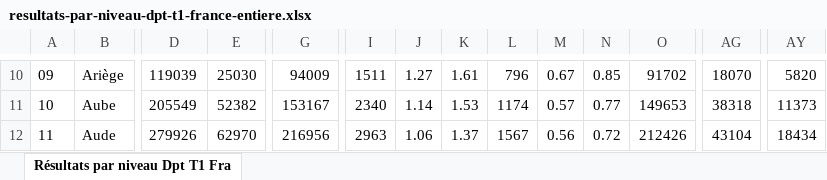
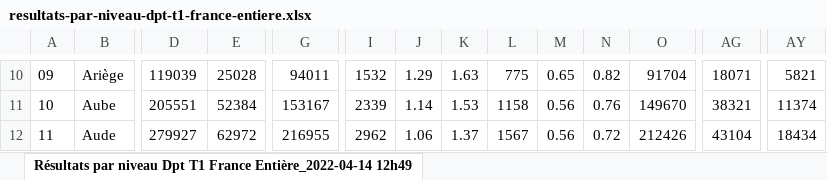
Before and after one commit to tguerra/presidentielle2022, an Excel workbook: data-raw/2022/resultats-par-niveau-dpt-t1-france-entiere.xlsx, sheet Résultats par niveau Dpt T1 France Entière_2022-04-14 12h49, drawn as a sheet; only a part is shown, gaps mark what is left out; values as stored, in another font and other column widths than the file's, no borders; the diff covers the shown part only; the diff names each change by its address in the sheet, - before the commit and + after, or states it on an @@ line.

```diff
--- a/data-raw/2022/resultats-par-niveau-dpt-t1-france-entiere.xlsx (sheet Résultats par niveau Dpt T1 France Entière_2022-04-14 12h49)
+++ b/data-raw/2022/resultats-par-niveau-dpt-t1-france-entiere.xlsx (sheet Résultats par niveau Dpt T1 France Entière_2022-04-14 12h49)
-sheet tab: Résultats par niveau Dpt T1 Fra
+sheet tab: Résultats par niveau Dpt T1 France Entière_2022-04-14 12h49
-E10: 25030
+E10: 25028
-G10: 94009
+G10: 94011
-I10: 1511
+I10: 1532
-J10: 1.27
+J10: 1.29
-K10: 1.61
+K10: 1.63
-L10: 796
+L10: 775
-M10: 0.67
+M10: 0.65
-N10: 0.85
+N10: 0.82
-O10: 91702
+O10: 91704
-AG10: 18070
+AG10: 18071
-AY10: 5820
+AY10: 5821
-D11: 205549
+D11: 205551
-E11: 52382
+E11: 52384
-I11: 2340
+I11: 2339
-L11: 1174
+L11: 1158
-M11: 0.57
+M11: 0.56
-N11: 0.77
+N11: 0.76
-O11: 149653
+O11: 149670
-AG11: 38318
+AG11: 38321
-AY11: 11373
+AY11: 11374
-D12: 279926
+D12: 279927
-E12: 62970
+E12: 62972
-G12: 216956
+G12: 216955
-I12: 2963
+I12: 2962
```
Also changed, not shown: 1 added row and 1171 edited cells elsewhere in this sheet, data-raw/2022/resultats-par-niveau-cirlg-t1-france-entiere.xlsx, data-raw/2022/resultats-par-niveau-reg-t1-france-entiere.xlsx, 13 other files.
